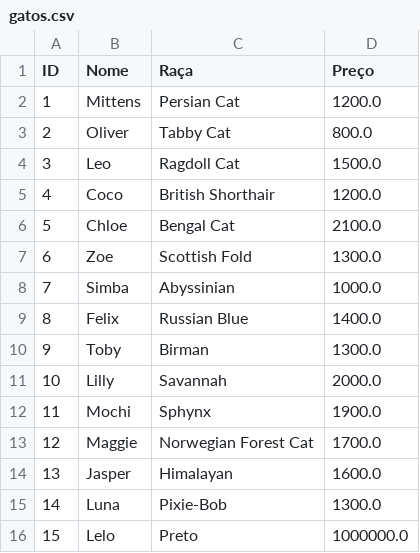
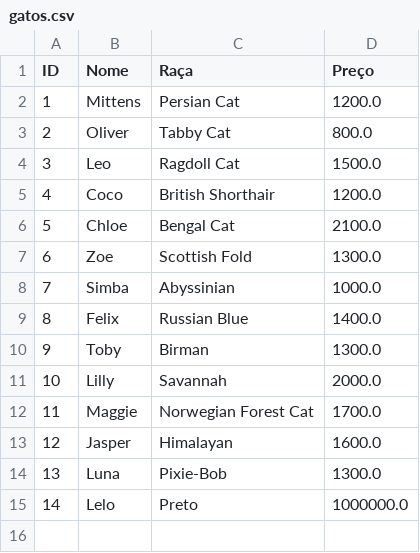
Before and after one commit to valentimdev/sistema_petshop, a CSV file: gatos.csv, drawn as a sheet; removed rows and columns are numbered as before the commit, all else as after; the diff names each change by its address in the sheet, - before the commit and + after, or states it on an @@ line.

```diff
--- a/gatos.csv
+++ b/gatos.csv
-row 12: 11 | Mochi | Sphynx | 1900.0
@@ column A (ID) renumbered from row 12 down @@
```
Also changed, not shown: cachorros.csv, clientes.csv, 3 other files.
